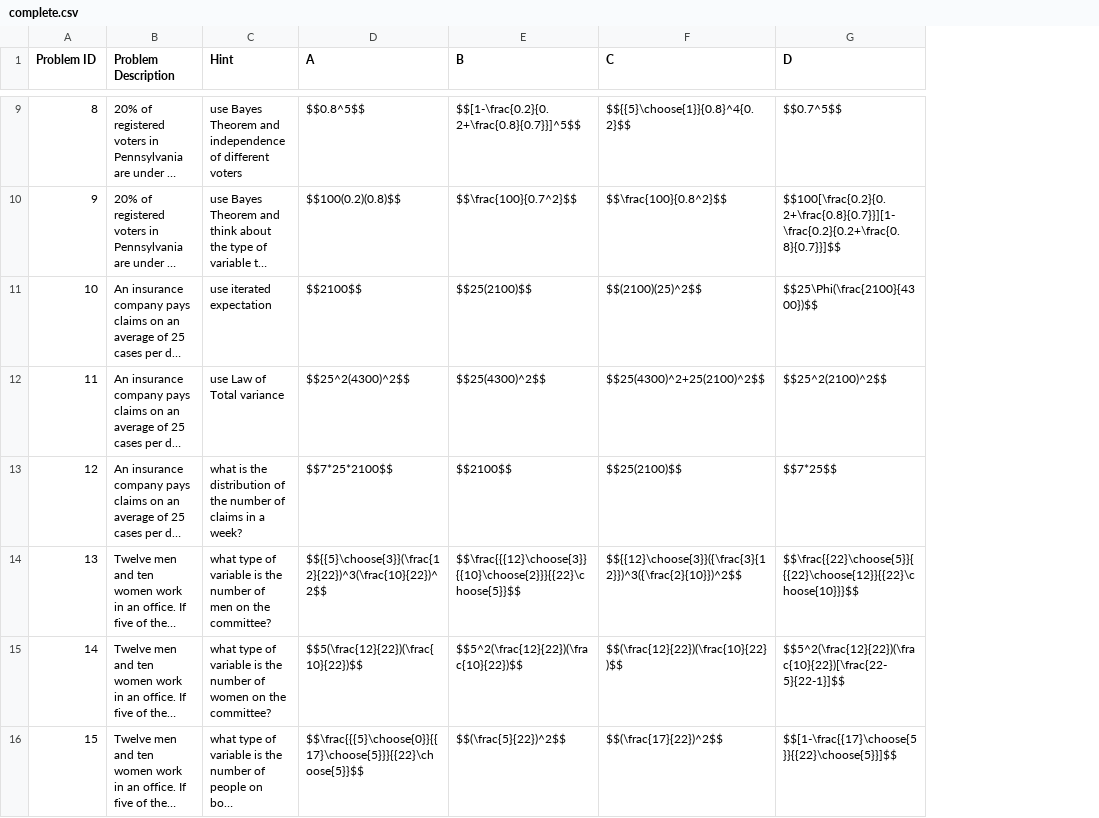
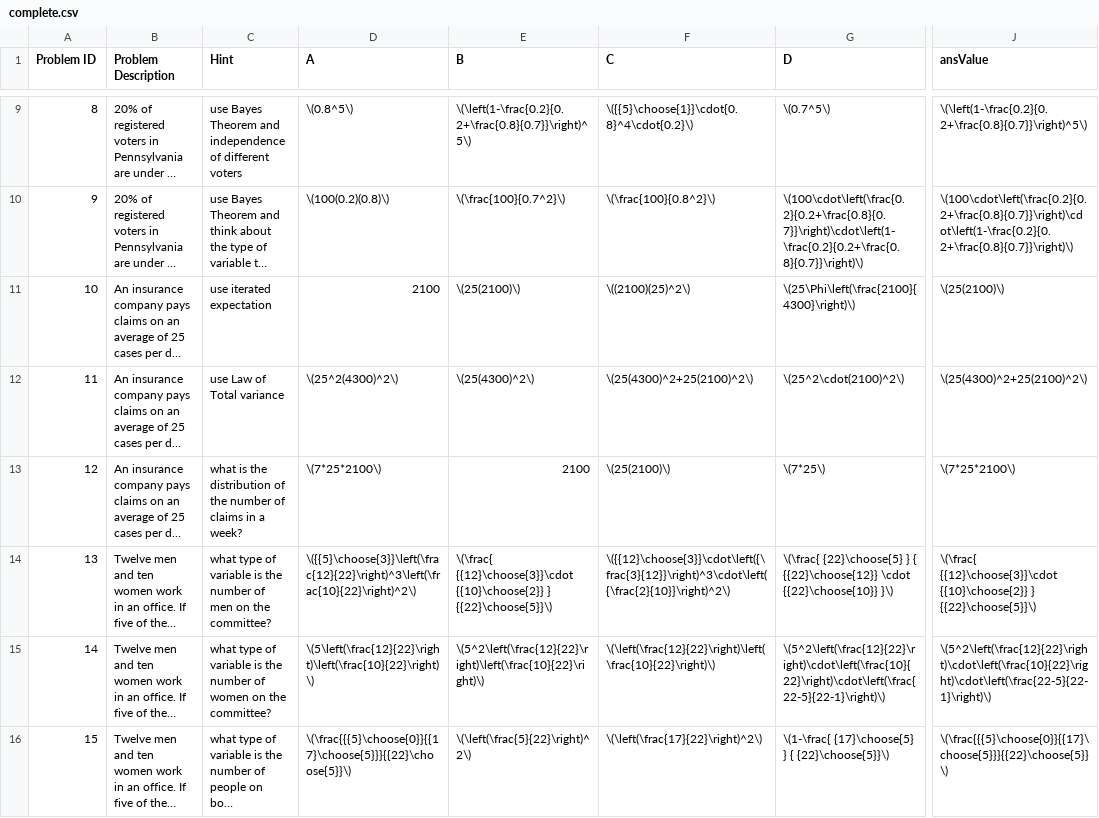
Before and after one commit to EducationShinyAppTeam/414_Multiple_Choice_Practice, a CSV file: complete.csv, drawn as a sheet; only a part is shown, gaps mark what is left out; long unchanged cells end in …; the diff covers the shown part only; the diff names each change by its address in the sheet, - before the commit and + after, or states it on an @@ line.

```diff
--- a/complete.csv
+++ b/complete.csv
+column J (ansValue), rows 9-16: \(\left(1-\frac{0.2}{0.2+\frac{0.8}{0.7}}\right)^5\) | \(100\cdot\left(\frac{0.2}{0.2+\frac{0.8}{0.7}}\right)\cdot\left(1-\frac{0.2}{0.2+\frac{0.8}{0.7}}\right)\) | \(25(2100)\) | \(25(4300)^2+25(2100)^2\) | \(7*25*2100\) | \(\frac{ {{12}\choose{3}}\cdot {{10}\choose{2}} } {{22}\choose{5}}\) | \(5^2\left(\frac{12}{22}\right)\cdot\left(\frac{10}{22}\right)\cdot\left(\frac{22-5}{22-1}\right)\) | \(\frac{{{5}\choose{0}}{{17}\choose{5}}}{{22}\choose{5}}\)
-D9 (A): $$0.8^5$$
+D9 (A): \(0.8^5\)
-E9 (B): $$[1-\frac{0.2}{0.2+\frac{0.8}{0.7}}]^5$$
+E9 (B): \(\left(1-\frac{0.2}{0.2+\frac{0.8}{0.7}}\right)^5\)
-F9 (C): $${{5}\choose{1}}{0.8}^4{0.2}$$
+F9 (C): \({{5}\choose{1}}\cdot{0.8}^4\cdot{0.2}\)
-G9 (D): $$0.7^5$$
+G9 (D): \(0.7^5\)
-D10 (A): $$100(0.2)(0.8)$$
+D10 (A): \(100(0.2)(0.8)\)
-E10 (B): $$\frac{100}{0.7^2}$$
+E10 (B): \(\frac{100}{0.7^2}\)
-F10 (C): $$\frac{100}{0.8^2}$$
+F10 (C): \(\frac{100}{0.8^2}\)
-G10 (D): $$100[\frac{0.2}{0.2+\frac{0.8}{0.7}}][1-\frac{0.2}{0.2+\frac{0.8}{0.7}}]$$
+G10 (D): \(100\cdot\left(\frac{0.2}{0.2+\frac{0.8}{0.7}}\right)\cdot\left(1-\frac{0.2}{0.2+\frac{0.8}{0.7}}\right)\)
-D11 (A): $$2100$$
+D11 (A): 2100
-E11 (B): $$25(2100)$$
+E11 (B): \(25(2100)\)
-F11 (C): $$(2100)(25)^2$$
+F11 (C): \((2100)(25)^2\)
-G11 (D): $$25\Phi(\frac{2100}{4300})$$
+G11 (D): \(25\Phi\left(\frac{2100}{4300}\right)\)
-D12 (A): $$25^2(4300)^2$$
+D12 (A): \(25^2(4300)^2\)
-E12 (B): $$25(4300)^2$$
+E12 (B): \(25(4300)^2\)
-F12 (C): $$25(4300)^2+25(2100)^2$$
+F12 (C): \(25(4300)^2+25(2100)^2\)
-G12 (D): $$25^2(2100)^2$$
+G12 (D): \(25^2\cdot(2100)^2\)
-D13 (A): $$7*25*2100$$
+D13 (A): \(7*25*2100\)
-E13 (B): $$2100$$
+E13 (B): 2100
-F13 (C): $$25(2100)$$
+F13 (C): \(25(2100)\)
-G13 (D): $$7*25$$
+G13 (D): \(7*25\)
-D14 (A): $${{5}\choose{3}}(\frac{12}{22})^3(\frac{10}{22})^2$$
+D14 (A): \({{5}\choose{3}}\left(\frac{12}{22}\right)^3\left(\frac{10}{22}\right)^2\)
-E14 (B): $$\frac{{{12}\choose{3}}{{10}\choose{2}}}{{22}\choose{5}}$$
+E14 (B): \(\frac{ {{12}\choose{3}}\cdot {{10}\choose{2}} } {{22}\choose{5}}\)
-F14 (C): $${{12}\choose{3}}({\frac{3}{12}})^3({\frac{2}{10}})^2$$
+F14 (C): \({{12}\choose{3}}\cdot\left({\frac{3}{12}}\right)^3\cdot\left({\frac{2}{10}}\right)^2\)
-G14 (D): $$\frac{{22}\choose{5}}{{{22}\choose{12}}{{22}\choose{10}}}$$
+G14 (D): \(\frac{ {22}\choose{5} } { {{22}\choose{12}} \cdot {{22}\choose{10}} }\)
-D15 (A): $$5(\frac{12}{22})(\frac{10}{22})$$
+D15 (A): \(5\left(\frac{12}{22}\right)\left(\frac{10}{22}\right)\)
-E15 (B): $$5^2(\frac{12}{22})(\frac{10}{22})$$
+E15 (B): \(5^2\left(\frac{12}{22}\right)\left(\frac{10}{22}\right)\)
-F15 (C): $$(\frac{12}{22})(\frac{10}{22})$$
+F15 (C): \(\left(\frac{12}{22}\right)\left(\frac{10}{22}\right)\)
-G15 (D): $$5^2(\frac{12}{22})(\frac{10}{22})[\frac{22-5}{22-1}]$$
+G15 (D): \(5^2\left(\frac{12}{22}\right)\cdot\left(\frac{10}{22}\right)\cdot\left(\frac{22-5}{22-1}\right)\)
-D16 (A): $$\frac{{{5}\choose{0}}{{17}\choose{5}}}{{22}\choose{5}}$$
+D16 (A): \(\frac{{{5}\choose{0}}{{17}\choose{5}}}{{22}\choose{5}}\)
-E16 (B): $$(\frac{5}{22})^2$$
+E16 (B): \(\left(\frac{5}{22}\right)^2\)
-F16 (C): $$(\frac{17}{22})^2$$
+F16 (C): \(\left(\frac{17}{22}\right)^2\)
-G16 (D): $$[1-\frac{{17}\choose{5}}{{22}\choose{5}}]$$
+G16 (D): \(1-\frac{ {17}\choose{5} } { {22}\choose{5}}\)
```
Also changed, not shown: 96 edited cells elsewhere in this file, 5 other files.
